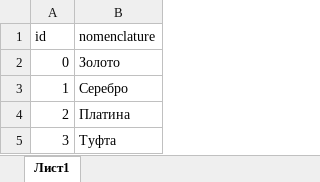
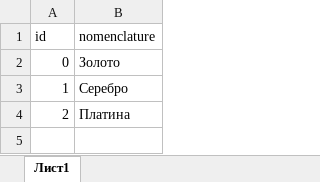
Before and after one commit to roquensmoke/krastsvetmet_casetest1, an Excel workbook: equipment_schedule/nomenclatures.xlsx, sheet Лист1, drawn as a sheet; values as stored, in another font and other column widths than the file's, no borders; the diff names each change by its address in the sheet, - before the commit and + after, or states it on an @@ line.

```diff
--- a/equipment_schedule/nomenclatures.xlsx (sheet Лист1)
+++ b/equipment_schedule/nomenclatures.xlsx (sheet Лист1)
-row 5: 3 | Туфта
```
Also changed, not shown: equipment_schedule/machine_tools.xlsx, equipment_schedule/parties.xlsx, 1 other file.
